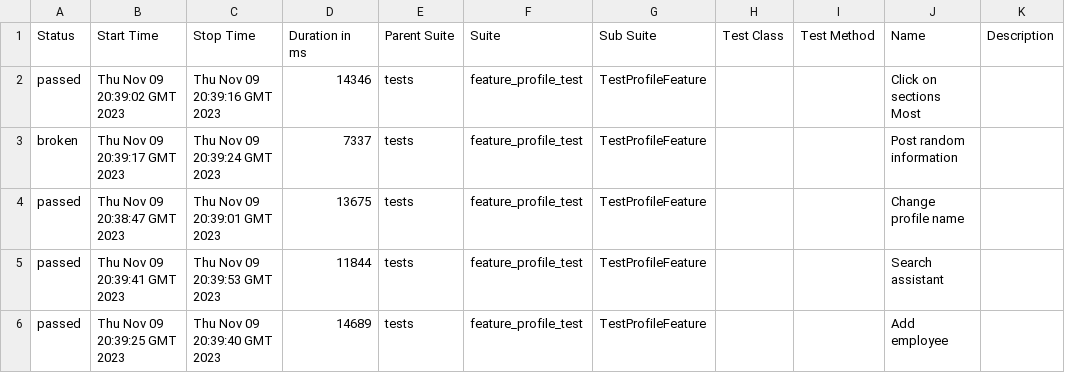
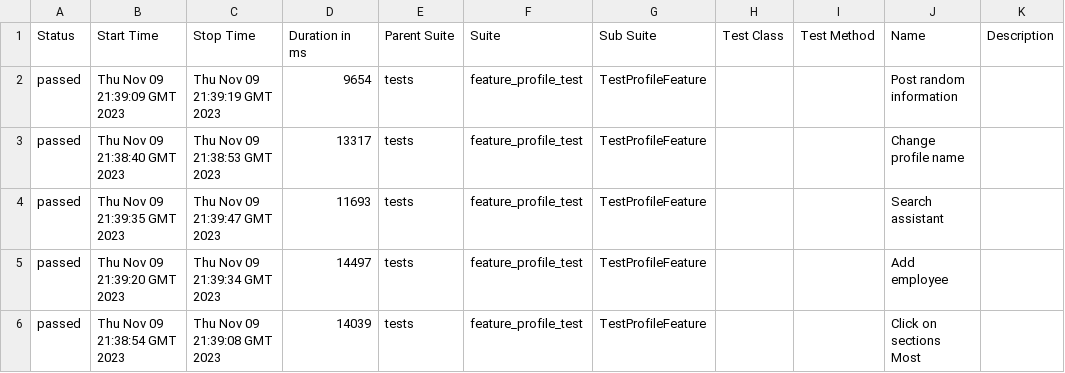
Before and after one commit to Roman1599/petrov-main, a CSV file: data/suites.csv, drawn as a sheet.

```diff
--- a/data/suites.csv
+++ b/data/suites.csv
@@ -1,6 +1,6 @@
 "Status","Start Time","Stop Time","Duration in ms","Parent Suite","Suite","Sub Suite","Test Class","Test Method","Name","Description"
-"passed","Thu Nov 09 20:39:02 GMT 2023","Thu Nov 09 20:39:16 GMT 2023","14346","tests","feature_profile_test","TestProfileFeature","","","Click on sections Most",""
-"broken","Thu Nov 09 20:39:17 GMT 2023","Thu Nov 09 20:39:24 GMT 2023","7337","tests","feature_profile_test","TestProfileFeature","","","Post random information",""
-"passed","Thu Nov 09 20:38:47 GMT 2023","Thu Nov 09 20:39:01 GMT 2023","13675","tests","feature_profile_test","TestProfileFeature","","","Change profile name",""
-"passed","Thu Nov 09 20:39:41 GMT 2023","Thu Nov 09 20:39:53 GMT 2023","11844","tests","feature_profile_test","TestProfileFeature","","","Search assistant",""
-"passed","Thu Nov 09 20:39:25 GMT 2023","Thu Nov 09 20:39:40 GMT 2023","14689","tests","feature_profile_test","TestProfileFeature","","","Add employee",""
+"passed","Thu Nov 09 21:39:09 GMT 2023","Thu Nov 09 21:39:19 GMT 2023","9654","tests","feature_profile_test","TestProfileFeature","","","Post random information",""
+"passed","Thu Nov 09 21:38:40 GMT 2023","Thu Nov 09 21:38:53 GMT 2023","13317","tests","feature_profile_test","TestProfileFeature","","","Change profile name",""
+"passed","Thu Nov 09 21:39:35 GMT 2023","Thu Nov 09 21:39:47 GMT 2023","11693","tests","feature_profile_test","TestProfileFeature","","","Search assistant",""
+"passed","Thu Nov 09 21:39:20 GMT 2023","Thu Nov 09 21:39:34 GMT 2023","14497","tests","feature_profile_test","TestProfileFeature","","","Add employee",""
+"passed","Thu Nov 09 21:38:54 GMT 2023","Thu Nov 09 21:39:08 GMT 2023","14039","tests","feature_profile_test","TestProfileFeature","","","Click on sections Most",""
```
Also changed, not shown: 44 other files.
